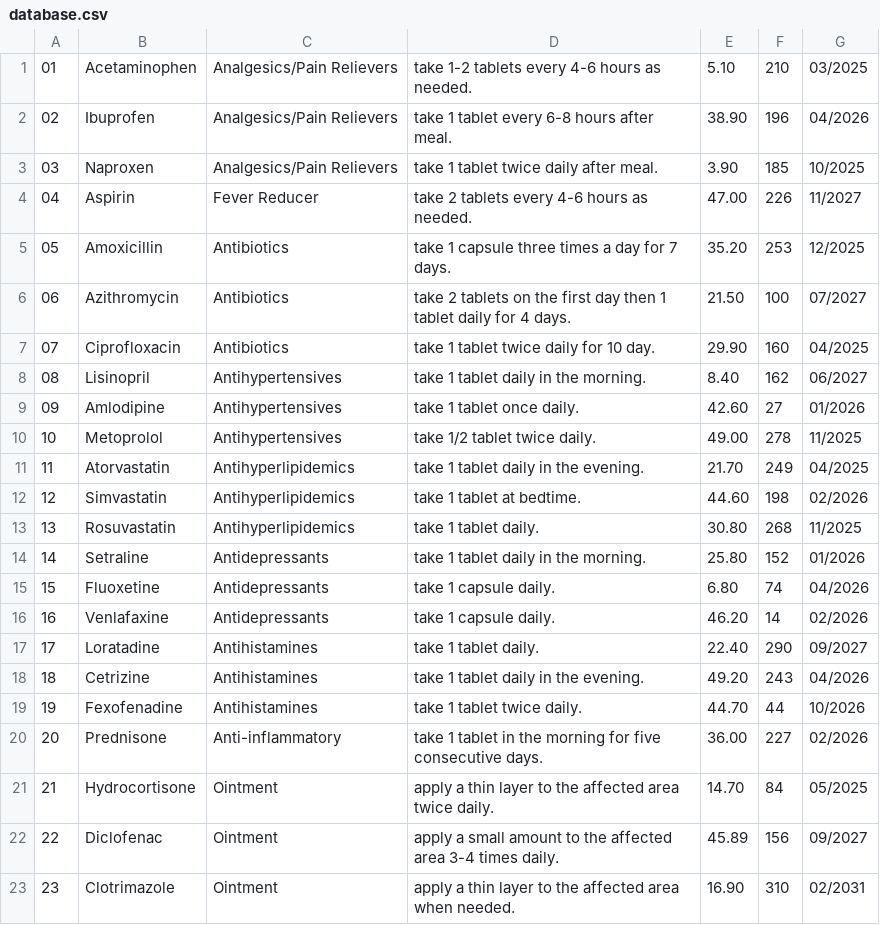
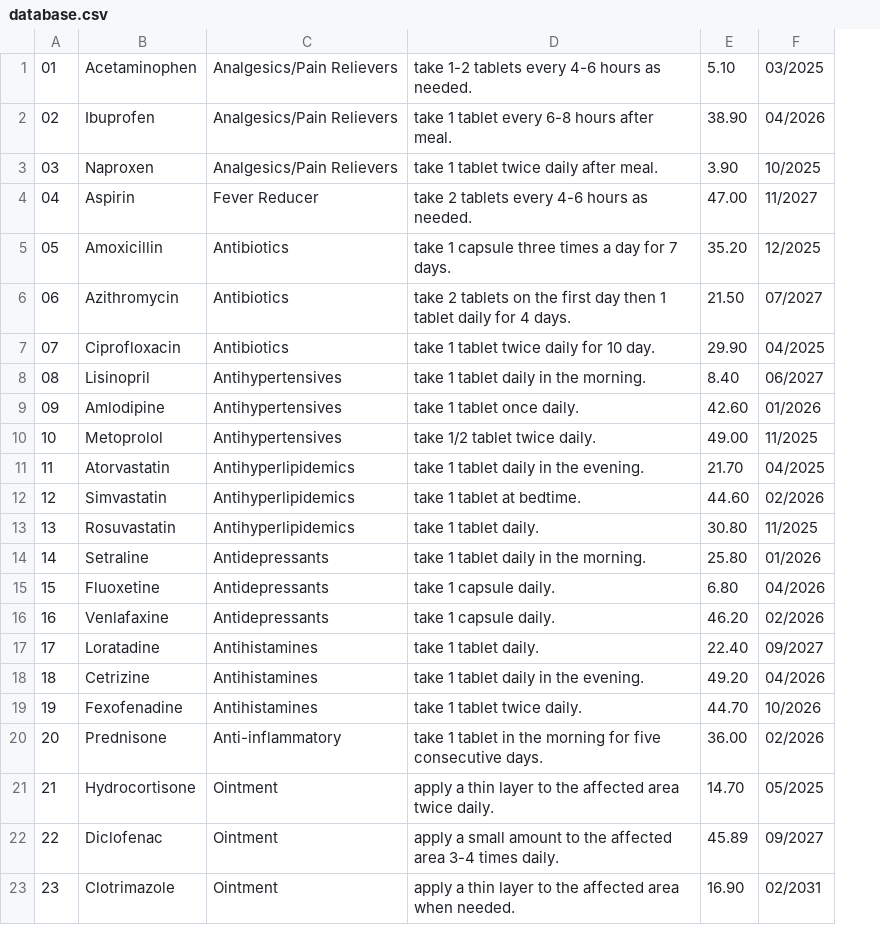
Before and after one commit to pembasmikuman/Pharmacy-Management-System, a CSV file: database.csv, drawn as a sheet; the diff names each change by its address in the sheet, - before the commit and + after, or states it on an @@ line.

Commit message:
Update database.csv

```diff
--- a/database.csv
+++ b/database.csv
-column F, rows 1-23: 210 | 196 | 185 | 226 | 253 | 100 | 160 | 162 | 27 | 278 | 249 | 198 | 268 | 152 | 74 | 14 | 290 | 243 | 44 | 227 | 84 | 156 | 310
```
